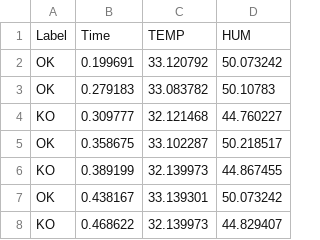
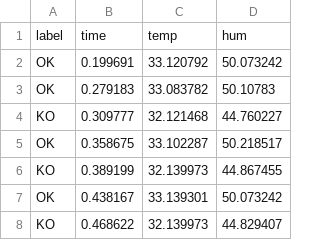
Before and after one commit to AzamkhonKh/ai_analyst, a CSV file: dataset/vel_fissa_PMS_400rpm_HTS221.csv, drawn as a sheet; only a part is shown.

Commit message:
case sensitive

```diff
--- a/dataset/vel_fissa_PMS_400rpm_HTS221.csv
+++ b/dataset/vel_fissa_PMS_400rpm_HTS221.csv
@@ -1,2 +1,2 @@
-Label,Time,TEMP,HUM
+label,time,temp,hum
 OK,0.199691,33.120792,50.073242
```
